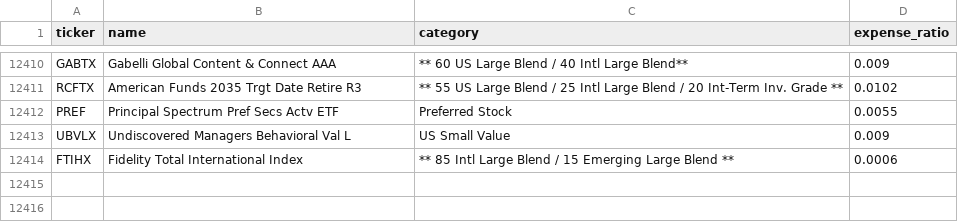
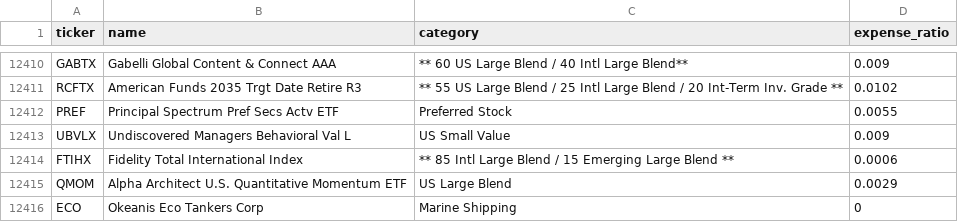
Before and after one commit to ak47-echo/Echo, a CSV file: 02_Data/security_master.csv, drawn as a sheet; only a part is shown, gaps mark what is left out.

Commit message:
Add portfolio data validation and security metadata updates

```diff
--- a/02_Data/security_master.csv
+++ b/02_Data/security_master.csv
@@ -12414 +12414,3 @@ UBVLX,Undiscovered Managers Behavioral Val L,US Small Value,0.009
 FTIHX,Fidelity Total International Index,** 85 Intl Large Blend / 15 Emerging Large Blend **,0.0006
+QMOM,Alpha Architect U.S. Quantitative Momentum ETF,US Large Blend,0.0029
+ECO,Okeanis Eco Tankers Corp,Marine Shipping,0
```
